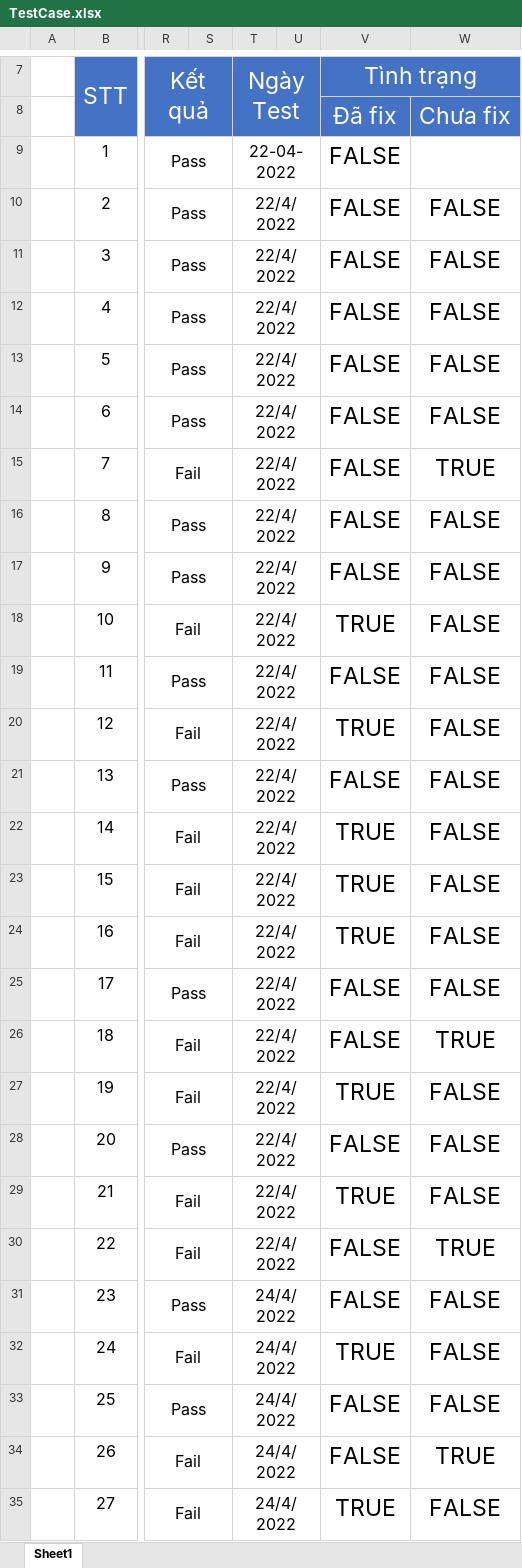
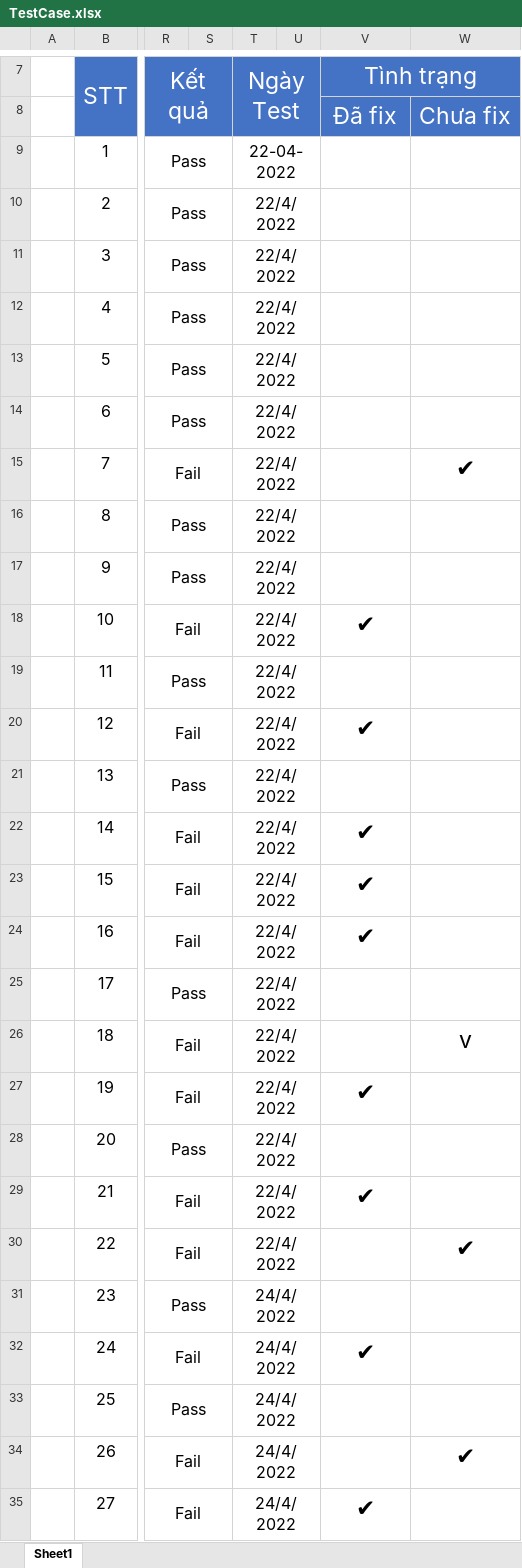
Before and after one commit to nguyen498/QuanlithuvienJavaFX, an Excel workbook: FileTestCase/TestCase.xlsx, sheet Sheet1, drawn as a sheet; only a part is shown, gaps mark what is left out; values as stored, in another font and other column widths than the file's, no borders; charts and pictures and conditional formats not drawn; the diff covers the shown part only; the diff names each change by its address in the sheet, - before the commit and + after, or states it on an @@ line.

```diff
--- a/FileTestCase/TestCase.xlsx (sheet Sheet1)
+++ b/FileTestCase/TestCase.xlsx (sheet Sheet1)
-V9:V17 (Tình trạng): FALSE
+V9:V17 (Tình trạng): (empty)
-W10:W14: FALSE
+W10:W14: (empty)
-W15: TRUE
+W15: ✔
-W16:W25: FALSE
+W16:W25: (empty)
-V18 (Tình trạng): TRUE
+V18 (Tình trạng): ✔
-V19 (Tình trạng): FALSE
+V19 (Tình trạng): (empty)
-V20 (Tình trạng): TRUE
+V20 (Tình trạng): ✔
-V21 (Tình trạng): FALSE
+V21 (Tình trạng): (empty)
-V22:V24 (Tình trạng): TRUE
+V22:V24 (Tình trạng): ✔
-V25:V26 (Tình trạng): FALSE
+V25:V26 (Tình trạng): (empty)
-W26: TRUE
+W26: v
-V27 (Tình trạng): TRUE
+V27 (Tình trạng): ✔
-W27:W29: FALSE
+W27:W29: (empty)
-V28 (Tình trạng): FALSE
+V28 (Tình trạng): (empty)
-V29 (Tình trạng): TRUE
+V29 (Tình trạng): ✔
-V30:V31 (Tình trạng): FALSE
+V30:V31 (Tình trạng): (empty)
-W30: TRUE
+W30: ✔
-W31:W33: FALSE
+W31:W33: (empty)
-V32 (Tình trạng): TRUE
+V32 (Tình trạng): ✔
-V33:V34 (Tình trạng): FALSE
+V33:V34 (Tình trạng): (empty)
-W34: TRUE
+W34: ✔
-V35 (Tình trạng): TRUE
+V35 (Tình trạng): ✔
-W35: FALSE
+W35: (empty)
```
Also changed, not shown: 1 added row and 106 edited cells elsewhere in this sheet, 7 other files.
